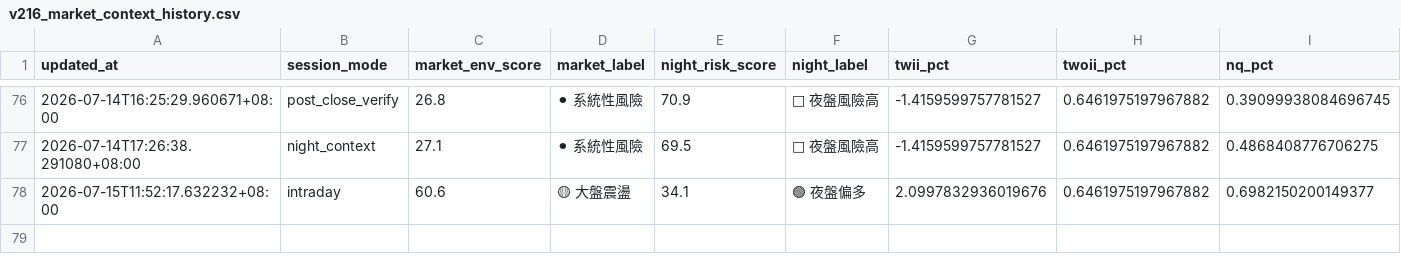
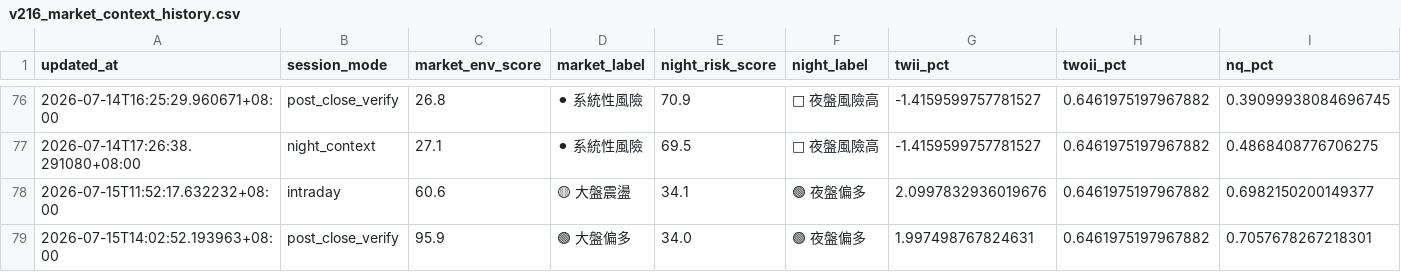
Before and after one commit to eric4xxme-byte/TW_Stock_AI_Scanner_v2_1_cached, a CSV file: data/v216_market_context_history.csv, drawn as a sheet; only a part is shown, gaps mark what is left out; rows hold the shown columns only; the diff names each change by its address in the sheet, - before the commit and + after, or states it on an @@ line.

```diff
--- a/data/v216_market_context_history.csv
+++ b/data/v216_market_context_history.csv
+row 79: 2026-07-15T14:02:52.193963+08:00 | post_close_verify | 95.9 | 🟢 大盤偏多 | 34.0 | 🟢 夜盤偏多 | 1.997498767824631 | 0.6461975197967882 | 0.7057678267218301
```
Also changed, not shown: 10 other files.
